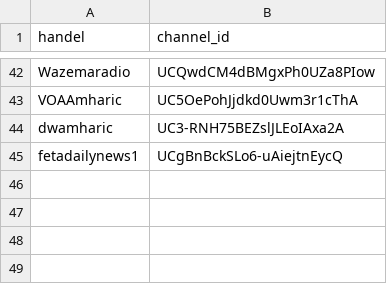
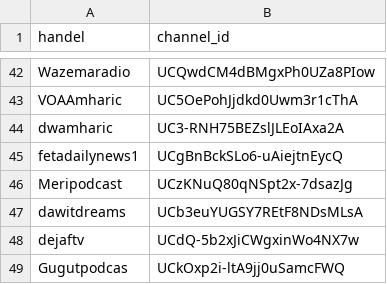
Before and after one commit to eyayaw/ethio-youtube-channels, a CSV file: channels-list.csv, drawn as a sheet; only a part is shown, gaps mark what is left out; the diff names each change by its address in the sheet, - before the commit and + after, or states it on an @@ line.

Commit message:
add podcasts

```diff
--- a/channels-list.csv
+++ b/channels-list.csv
+row 46: Meripodcast | UCzKNuQ80qNSpt2x-7dsazJg
+row 47: dawitdreams | UCb3euYUGSY7REtF8NDsMLsA
+row 48: dejaftv | UCdQ-5b2xJiCWgxinWo4NX7w
+row 49: Gugutpodcas | UCkOxp2i-ltA9jj0uSamcFWQ
```
